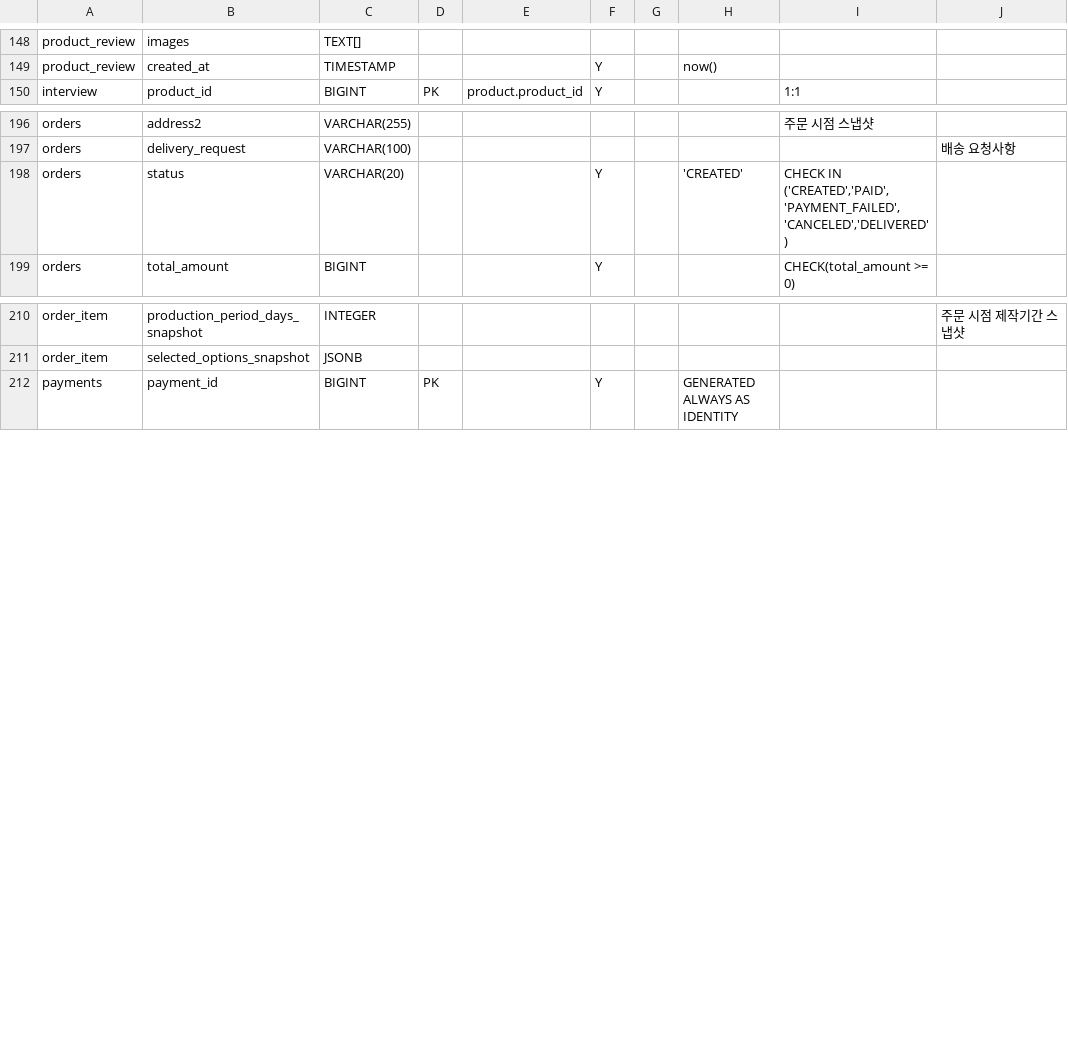
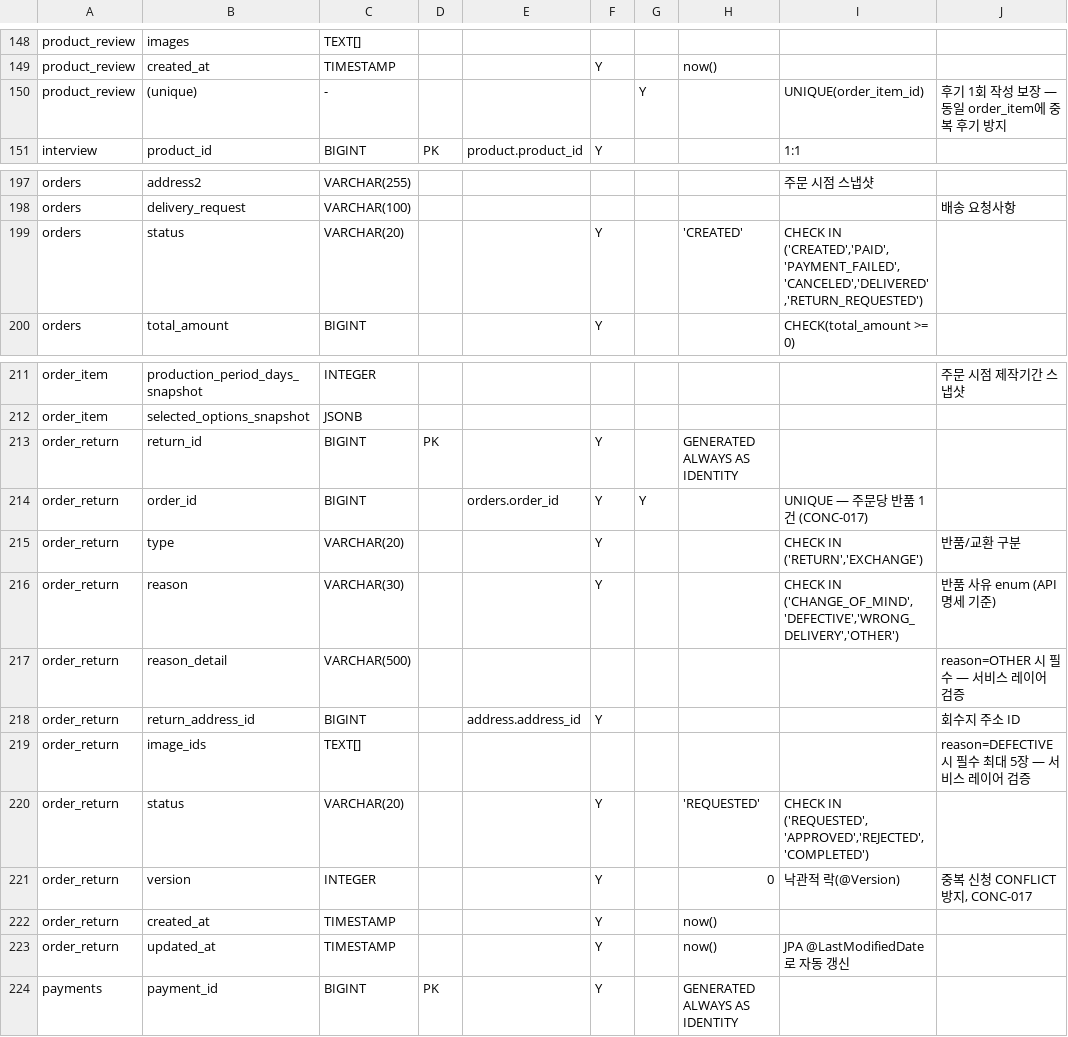
Before and after one commit to Jangingmall/backend, a CSV file: docs/장인몰_ERD_물리설계.csv, drawn as a sheet; only a part is shown, gaps mark what is left out.

```diff
--- a/docs/장인몰_ERD_물리설계.csv
+++ b/docs/장인몰_ERD_물리설계.csv
@@ -149,2 +149,3 @@ product_review,images,TEXT[],,,,,,,
 product_review,created_at,TIMESTAMP,,,Y,,now(),,
+product_review,(unique),-,,,,Y,,"UNIQUE(order_item_id)",후기 1회 작성 보장 — 동일 order_item에 중복 후기 방지
 interview,product_id,BIGINT,PK,product.product_id,Y,,,1:1,
@@ -197,3 +198,3 @@ orders,address2,VARCHAR(255),,,,,,주문 시점 스냅샷,
 orders,delivery_request,VARCHAR(100),,,,,,,배송 요청사항
-orders,status,VARCHAR(20),,,Y,,'CREATED',"CHECK IN ('CREATED','PAID','PAYMENT_FAILED','CANCELED','DELIVERED')",
+orders,status,VARCHAR(20),,,Y,,'CREATED',"CHECK IN ('CREATED','PAID','PAYMENT_FAILED','CANCELED','DELIVERED','RETURN_REQUESTED')",
 orders,total_amount,BIGINT,,,Y,,,CHECK(total_amount >= 0),
@@ -211,2 +212,13 @@ order_item,production_period_days_snapshot,INTEGER,,,,,,,주문 시점 제작기
 order_item,selected_options_snapshot,JSONB,,,,,,,
+order_return,return_id,BIGINT,PK,,Y,,GENERATED ALWAYS AS IDENTITY,,
+order_return,order_id,BIGINT,,orders.order_id,Y,Y,,"UNIQUE — 주문당 반품 1건 (CONC-017)",
+order_return,type,VARCHAR(20),,,Y,,,"CHECK IN ('RETURN','EXCHANGE')",반품/교환 구분
+order_return,reason,VARCHAR(30),,,Y,,,"CHECK IN ('CHANGE_OF_MIND','DEFECTIVE','WRONG_DELIVERY','OTHER')",반품 사유 enum (API 명세 기준)
+order_return,reason_detail,VARCHAR(500),,,,,,,reason=OTHER 시 필수 — 서비스 레이어 검증
+order_return,return_address_id,BIGINT,,address.address_id,Y,,,,회수지 주소 ID
+order_return,image_ids,TEXT[],,,,,,,reason=DEFECTIVE 시 필수 최대 5장 — 서비스 레이어 검증
+order_return,status,VARCHAR(20),,,Y,,'REQUESTED',"CHECK IN ('REQUESTED','APPROVED','REJECTED','COMPLETED')",
+order_return,version,INTEGER,,,Y,,0,낙관적 락(@Version),"중복 신청 CONFLICT 방지, CONC-017"
+order_return,created_at,TIMESTAMP,,,Y,,now(),,
+order_return,updated_at,TIMESTAMP,,,Y,,now(),JPA @LastModifiedDate로 자동 갱신,
 payments,payment_id,BIGINT,PK,,Y,,GENERATED ALWAYS AS IDENTITY,,
```
Also changed, not shown: docs/장인몰_API_명세_v1.csv, docs/장인몰_동시성_처리_전략.csv, 5 other files.
